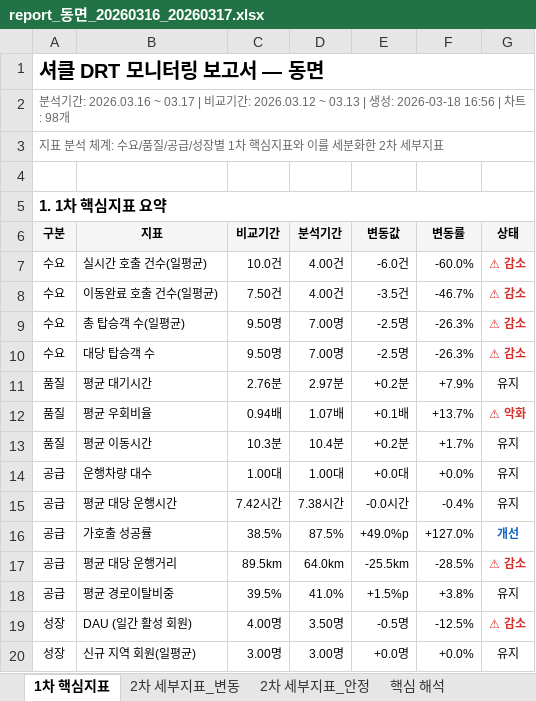
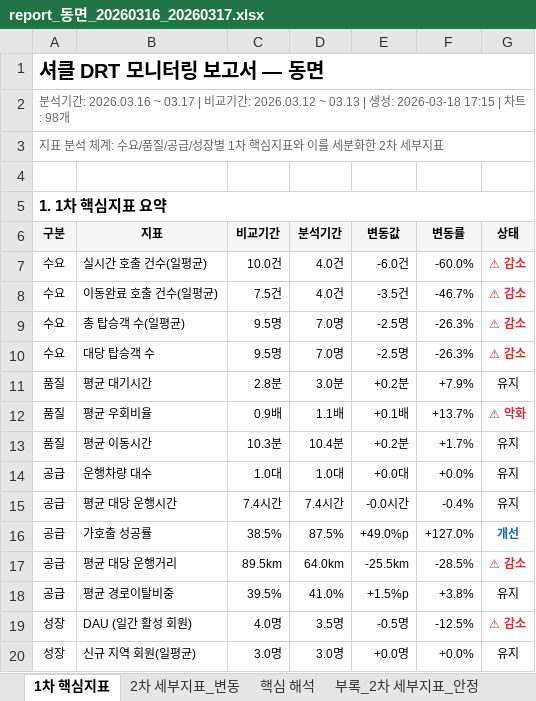
Before and after one commit to hangil-kim/shucle-monitor, an Excel workbook: shucle_report/동면/20260316_20260317/report_동면_20260316_20260317.xlsx, sheet 1차 핵심지표, drawn as a sheet; values as stored, in another font and other column widths than the file's, no borders; the diff names each change by its address in the sheet, - before the commit and + after, or states it on an @@ line.

```diff
--- a/shucle_report/동면/20260316_20260317/report_동면_20260316_20260317.xlsx (sheet 1차 핵심지표)
+++ b/shucle_report/동면/20260316_20260317/report_동면_20260316_20260317.xlsx (sheet 1차 핵심지표)
-sheet tab: 2차 세부지표_안정
+sheet tab: 부록_2차 세부지표_안정
-A2 (구분): …: 2026-03-18 16:56 | 차…
+A2 (구분): …: 2026-03-18 17:15 | 차…
-D7:D8 (분석기간): 4.00건
+D7:D8 (분석기간): 4.0건
-C8 (비교기간): 7.50건
+C8 (비교기간): 7.5건
-C9:C10 (비교기간): 9.50명
+C9:C10 (비교기간): 9.5명
-D9:D10 (분석기간): 7.00명
+D9:D10 (분석기간): 7.0명
-C11 (비교기간): 2.76분
+C11 (비교기간): 2.8분
-D11 (분석기간): 2.97분
+D11 (분석기간): 3.0분
-C12 (비교기간): 0.94배
+C12 (비교기간): 0.9배
-D12 (분석기간): 1.07배
+D12 (분석기간): 1.1배
-C14 (비교기간): 1.00대
+C14 (비교기간): 1.0대
-D14 (분석기간): 1.00대
+D14 (분석기간): 1.0대
-C15 (비교기간): 7.42시간
+C15 (비교기간): 7.4시간
-D15 (분석기간): 7.38시간
+D15 (분석기간): 7.4시간
-C19 (비교기간): 4.00명
+C19 (비교기간): 4.0명
-D19 (분석기간): 3.50명
+D19 (분석기간): 3.5명
-C20 (비교기간): 3.00명
+C20 (비교기간): 3.0명
-D20 (분석기간): 3.00명
+D20 (분석기간): 3.0명
```
Also changed, not shown: sheet 2차 세부지표_변동, sheet 핵심 해석, 1 other file.
